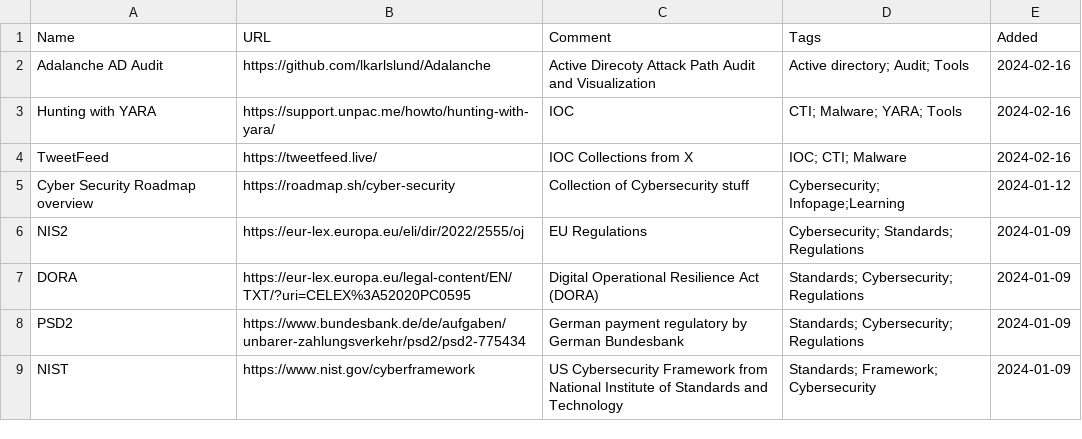
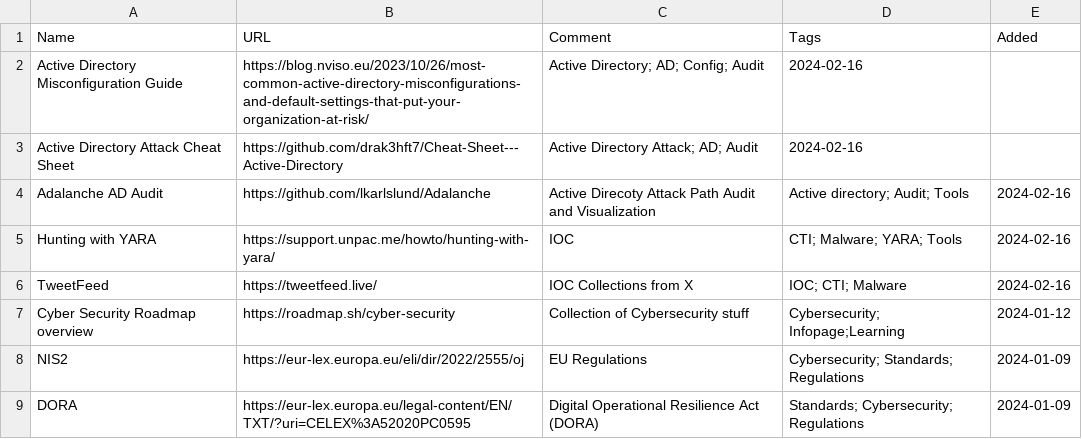
Before and after one commit to bi-sec-pub/infos, a CSV file: input.csv, drawn as a sheet; only a part is shown; the shorter side is filled out with more unchanged rows; the diff names each change by its address in the sheet, - before the commit and + after, or states it on an @@ line.

Commit message:
Update input.csv

```diff
--- a/input.csv
+++ b/input.csv
+row 2: Active Directory Misconfiguration Guide | https://blog.nviso.eu/2023/10/26/most-common-active-directory-misconfigurations-and-default-settings-that-put-your-organization-at-risk/ | Active Directory; AD; Config; Audit | 2024-02-16
+row 3: Active Directory Attack Cheat Sheet | https://github.com/drak3hft7/Cheat-Sheet---Active-Directory | Active Directory Attack; AD; Audit | 2024-02-16
```
